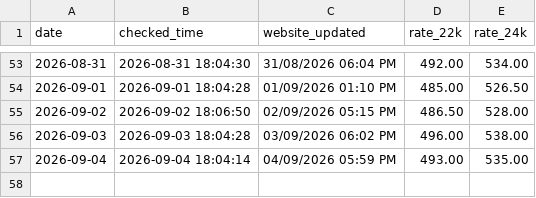
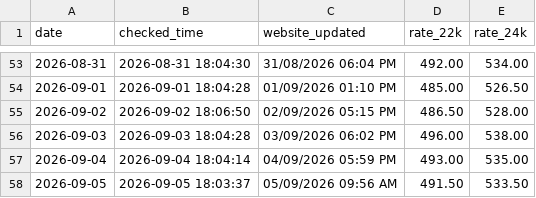
Before and after one commit to arjundwara/gold-rate-email, a CSV file: gold_rates.csv, drawn as a sheet; only a part is shown, gaps mark what is left out.

```diff
--- a/gold_rates.csv
+++ b/gold_rates.csv
@@ -57 +57,2 @@ date,checked_time,website_updated,rate_22k,rate_24k
 2026-09-04,2026-09-04 18:04:14,04/09/2026 05:59 PM,493.00,535.00
+2026-09-05,2026-09-05 18:03:37,05/09/2026 09:56 AM,491.50,533.50
```
